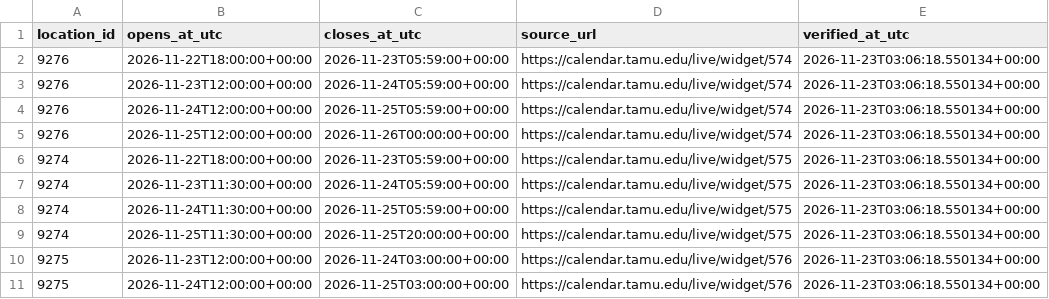
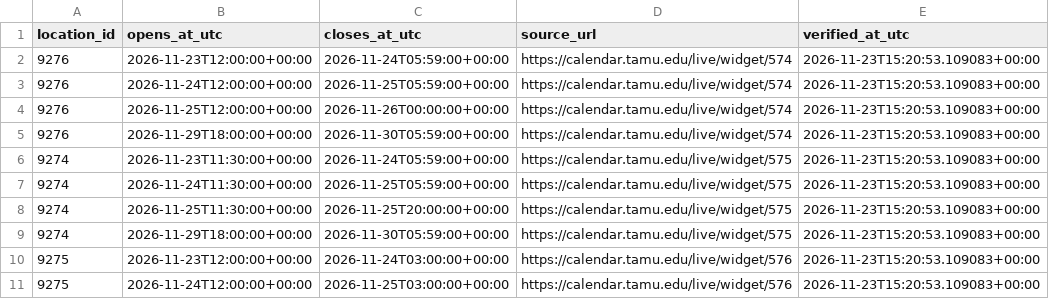
Before and after one commit to shawnslee1202/rec-occupancy, a CSV file: config/open_intervals.csv, drawn as a sheet.

```diff
--- a/config/open_intervals.csv
+++ b/config/open_intervals.csv
@@ -1,11 +1,11 @@
 location_id,opens_at_utc,closes_at_utc,source_url,verified_at_utc
-9276,2026-11-22T18:00:00+00:00,2026-11-23T05:59:00+00:00,https://calendar.tamu.edu/live/widget/574,2026-11-23T03:06:18.550134+00:00
-9276,2026-11-23T12:00:00+00:00,2026-11-24T05:59:00+00:00,https://calendar.tamu.edu/live/widget/574,2026-11-23T03:06:18.550134+00:00
-9276,2026-11-24T12:00:00+00:00,2026-11-25T05:59:00+00:00,https://calendar.tamu.edu/live/widget/574,2026-11-23T03:06:18.550134+00:00
-9276,2026-11-25T12:00:00+00:00,2026-11-26T00:00:00+00:00,https://calendar.tamu.edu/live/widget/574,2026-11-23T03:06:18.550134+00:00
-9274,2026-11-22T18:00:00+00:00,2026-11-23T05:59:00+00:00,https://calendar.tamu.edu/live/widget/575,2026-11-23T03:06:18.550134+00:00
-9274,2026-11-23T11:30:00+00:00,2026-11-24T05:59:00+00:00,https://calendar.tamu.edu/live/widget/575,2026-11-23T03:06:18.550134+00:00
-9274,2026-11-24T11:30:00+00:00,2026-11-25T05:59:00+00:00,https://calendar.tamu.edu/live/widget/575,2026-11-23T03:06:18.550134+00:00
-9274,2026-11-25T11:30:00+00:00,2026-11-25T20:00:00+00:00,https://calendar.tamu.edu/live/widget/575,2026-11-23T03:06:18.550134+00:00
-9275,2026-11-23T12:00:00+00:00,2026-11-24T03:00:00+00:00,https://calendar.tamu.edu/live/widget/576,2026-11-23T03:06:18.550134+00:00
-9275,2026-11-24T12:00:00+00:00,2026-11-25T03:00:00+00:00,https://calendar.tamu.edu/live/widget/576,2026-11-23T03:06:18.550134+00:00
+9276,2026-11-23T12:00:00+00:00,2026-11-24T05:59:00+00:00,https://calendar.tamu.edu/live/widget/574,2026-11-23T15:20:53.109083+00:00
+9276,2026-11-24T12:00:00+00:00,2026-11-25T05:59:00+00:00,https://calendar.tamu.edu/live/widget/574,2026-11-23T15:20:53.109083+00:00
+9276,2026-11-25T12:00:00+00:00,2026-11-26T00:00:00+00:00,https://calendar.tamu.edu/live/widget/574,2026-11-23T15:20:53.109083+00:00
+9276,2026-11-29T18:00:00+00:00,2026-11-30T05:59:00+00:00,https://calendar.tamu.edu/live/widget/574,2026-11-23T15:20:53.109083+00:00
+9274,2026-11-23T11:30:00+00:00,2026-11-24T05:59:00+00:00,https://calendar.tamu.edu/live/widget/575,2026-11-23T15:20:53.109083+00:00
+9274,2026-11-24T11:30:00+00:00,2026-11-25T05:59:00+00:00,https://calendar.tamu.edu/live/widget/575,2026-11-23T15:20:53.109083+00:00
+9274,2026-11-25T11:30:00+00:00,2026-11-25T20:00:00+00:00,https://calendar.tamu.edu/live/widget/575,2026-11-23T15:20:53.109083+00:00
+9274,2026-11-29T18:00:00+00:00,2026-11-30T05:59:00+00:00,https://calendar.tamu.edu/live/widget/575,2026-11-23T15:20:53.109083+00:00
+9275,2026-11-23T12:00:00+00:00,2026-11-24T03:00:00+00:00,https://calendar.tamu.edu/live/widget/576,2026-11-23T15:20:53.109083+00:00
+9275,2026-11-24T12:00:00+00:00,2026-11-25T03:00:00+00:00,https://calendar.tamu.edu/live/widget/576,2026-11-23T15:20:53.109083+00:00
```
Also changed, not shown: reports/constraint_bounds.csv, reports/daily_peaks.csv, 13 other files.
